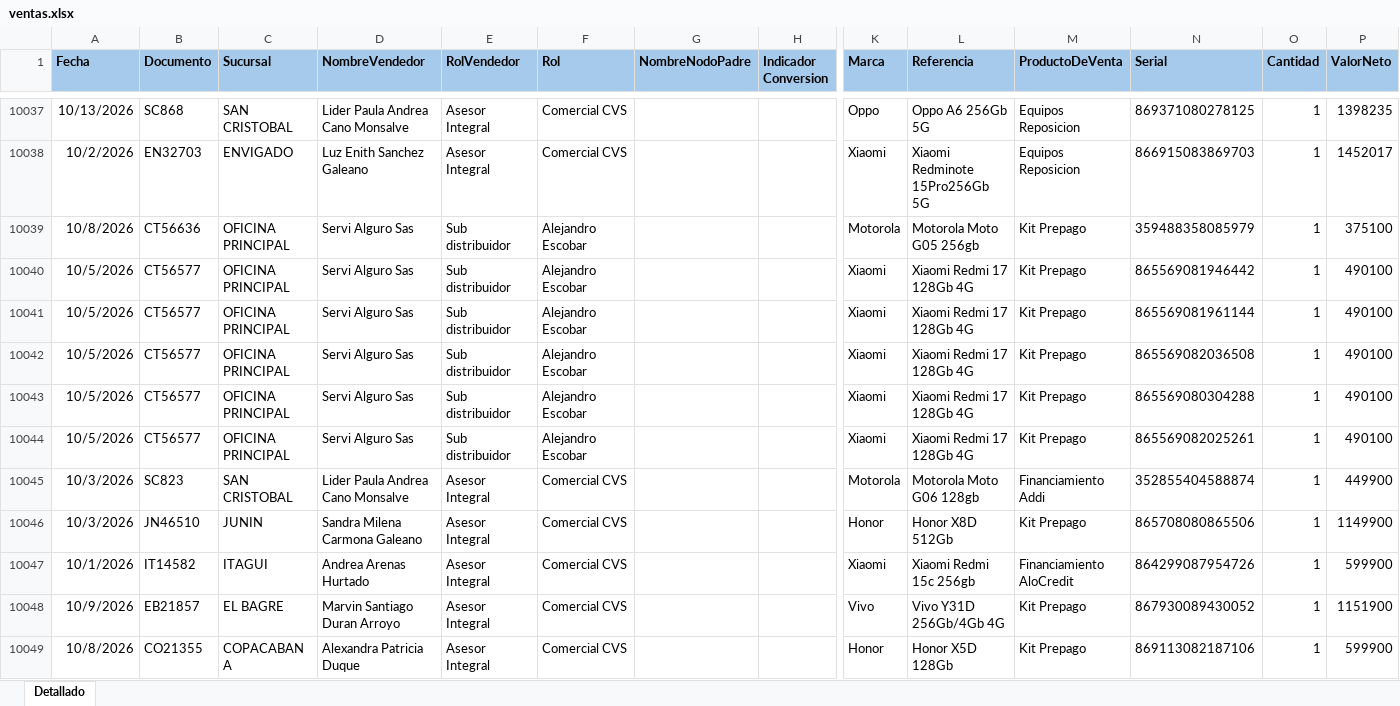
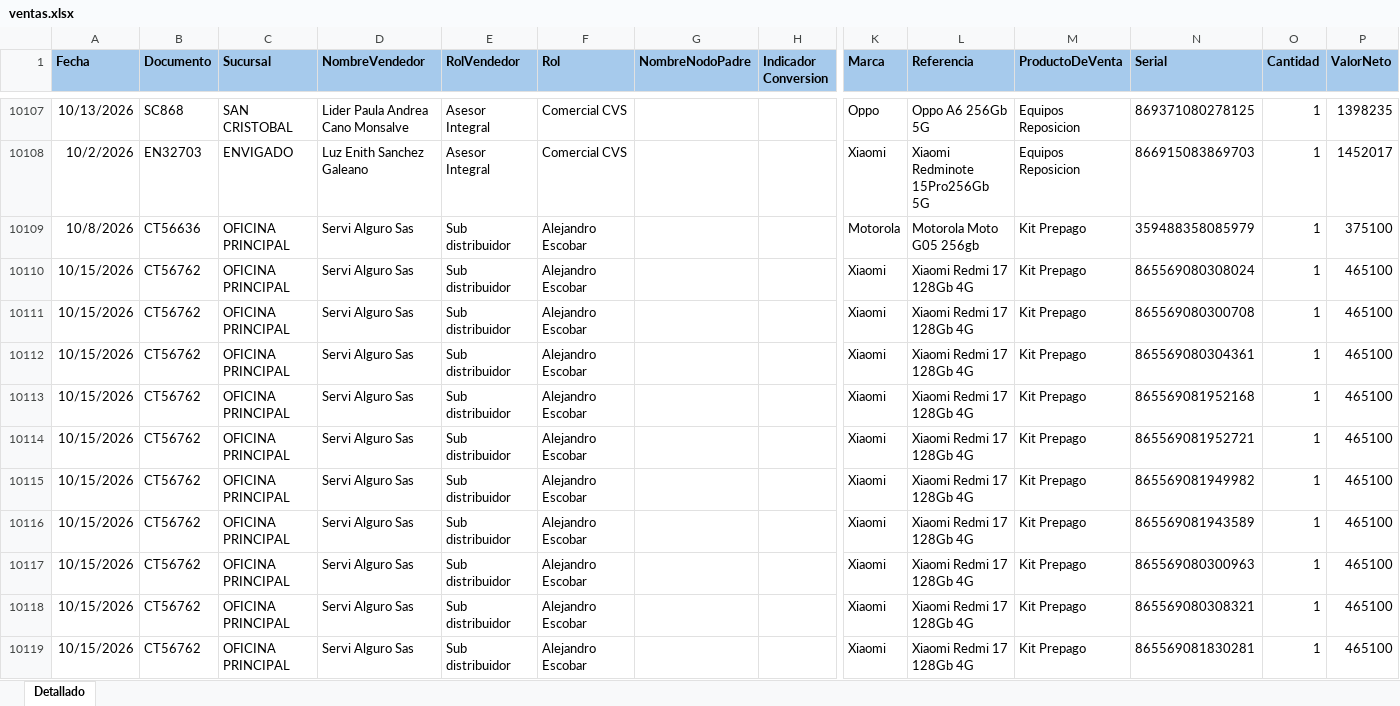
Before and after one commit to Paolam1903/EQUIPOS, an Excel workbook: ventas.xlsx, sheet Detallado, drawn as a sheet; only a part is shown, gaps mark what is left out; the shorter side is filled out with more unchanged rows; values as stored, in another font and other column widths than the file's, no borders; conditional formats not drawn; rows hold the shown columns only; the diff covers the shown part only; the diff names each change by its address in the sheet, - before the commit and + after, or states it on an @@ line.

```diff
--- a/ventas.xlsx (sheet Detallado)
+++ b/ventas.xlsx (sheet Detallado)
+row 10110: 10/15/2026 | CT56762 | OFICINA PRINCIPAL | Servi Alguro Sas | Sub distribuidor | Alejandro Escobar |  |  | Xiaomi | Xiaomi Redmi 17 128Gb 4G | Kit Prepago | 865569080308024 | 1 | 465100
+row 10111: 10/15/2026 | CT56762 | OFICINA PRINCIPAL | Servi Alguro Sas | Sub distribuidor | Alejandro Escobar |  |  | Xiaomi | Xiaomi Redmi 17 128Gb 4G | Kit Prepago | 865569080300708 | 1 | 465100
+row 10112: 10/15/2026 | CT56762 | OFICINA PRINCIPAL | Servi Alguro Sas | Sub distribuidor | Alejandro Escobar |  |  | Xiaomi | Xiaomi Redmi 17 128Gb 4G | Kit Prepago | 865569080304361 | 1 | 465100
+row 10113: 10/15/2026 | CT56762 | OFICINA PRINCIPAL | Servi Alguro Sas | Sub distribuidor | Alejandro Escobar |  |  | Xiaomi | Xiaomi Redmi 17 128Gb 4G | Kit Prepago | 865569081952168 | 1 | 465100
+row 10114: 10/15/2026 | CT56762 | OFICINA PRINCIPAL | Servi Alguro Sas | Sub distribuidor | Alejandro Escobar |  |  | Xiaomi | Xiaomi Redmi 17 128Gb 4G | Kit Prepago | 865569081952721 | 1 | 465100
+row 10115: 10/15/2026 | CT56762 | OFICINA PRINCIPAL | Servi Alguro Sas | Sub distribuidor | Alejandro Escobar |  |  | Xiaomi | Xiaomi Redmi 17 128Gb 4G | Kit Prepago | 865569081949982 | 1 | 465100
+row 10116: 10/15/2026 | CT56762 | OFICINA PRINCIPAL | Servi Alguro Sas | Sub distribuidor | Alejandro Escobar |  |  | Xiaomi | Xiaomi Redmi 17 128Gb 4G | Kit Prepago | 865569081943589 | 1 | 465100
+row 10117: 10/15/2026 | CT56762 | OFICINA PRINCIPAL | Servi Alguro Sas | Sub distribuidor | Alejandro Escobar |  |  | Xiaomi | Xiaomi Redmi 17 128Gb 4G | Kit Prepago | 865569080300963 | 1 | 465100
+row 10118: 10/15/2026 | CT56762 | OFICINA PRINCIPAL | Servi Alguro Sas | Sub distribuidor | Alejandro Escobar |  |  | Xiaomi | Xiaomi Redmi 17 128Gb 4G | Kit Prepago | 865569080308321 | 1 | 465100
+row 10119: 10/15/2026 | CT56762 | OFICINA PRINCIPAL | Servi Alguro Sas | Sub distribuidor | Alejandro Escobar |  |  | Xiaomi | Xiaomi Redmi 17 128Gb 4G | Kit Prepago | 865569081830281 | 1 | 465100
```
Also changed, not shown: 118 added rows, 82 moved rows and 2 edited cells elsewhere in this sheet, 1 other file.
